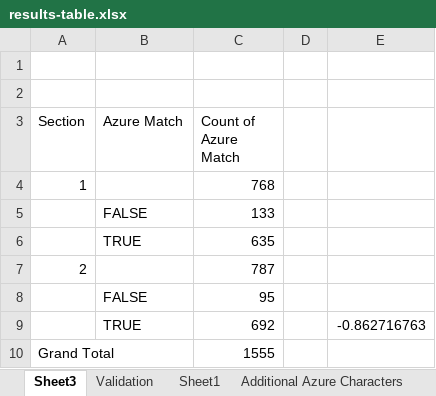
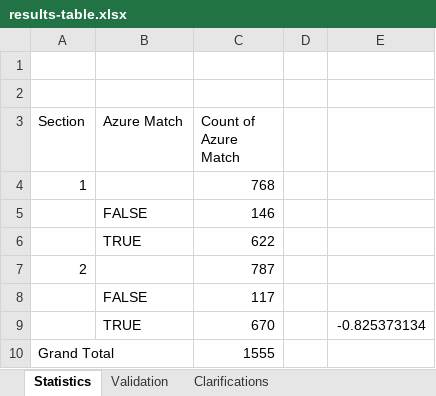
Before and after one commit to RohanAlexander/japanese_dictionaries, an Excel workbook: outputs/documents/results-table.xlsx, sheet Statistics, drawn as a sheet; values as stored, in another font and other column widths than the file's, no borders; removed rows and columns are numbered as before the commit, all else as after; the diff names each change by its address in the sheet, - before the commit and + after, or states it on an @@ line.

```diff
--- a/outputs/documents/results-table.xlsx (sheet Statistics)
+++ b/outputs/documents/results-table.xlsx (sheet Statistics)
-sheet tab: Sheet3
+sheet tab: Statistics
-sheet tab: Sheet1
+sheet tab: Clarifications
-C5 (Count of Azure Match): 133
+C5 (Count of Azure Match): 146
-C6 (Count of Azure Match): 635
+C6 (Count of Azure Match): 622
-C8 (Count of Azure Match): 95
+C8 (Count of Azure Match): 117
-row 9:  | TRUE | 692 |  | -0.862716763
+row 9:  | TRUE | 670 |  | -0.825373134
```
Also changed, not shown: sheet Validation, sheet Additional Azure Characters, sheet Clarifications, formulas that keep their value, 1 other file.
